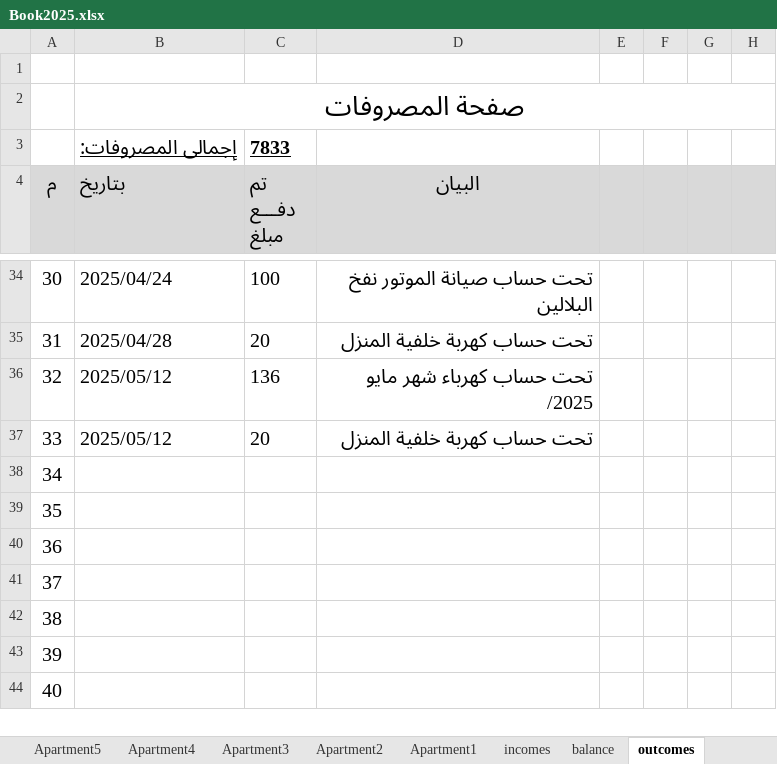
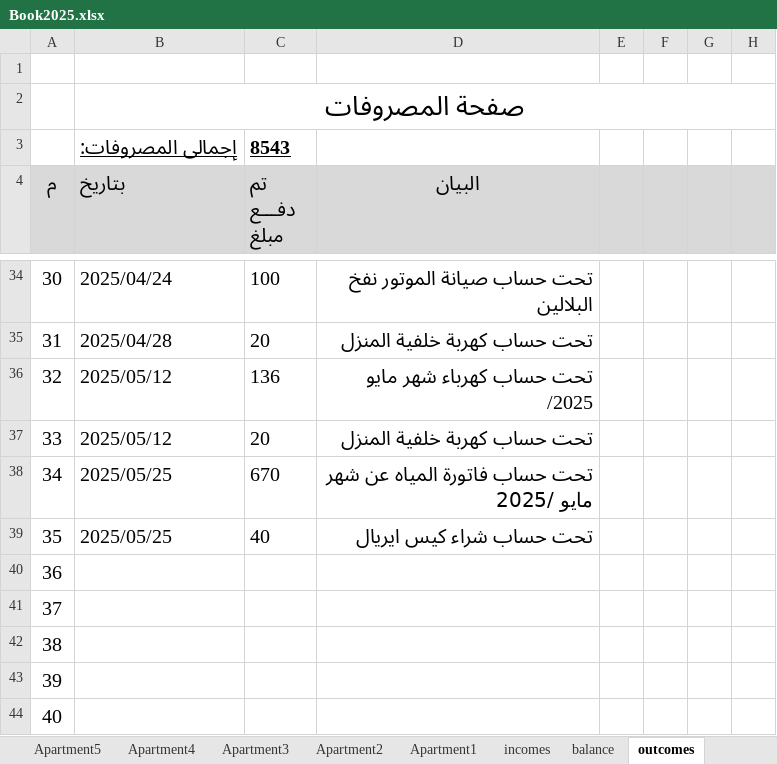
Before and after one commit to wmaa64/syana2024, an Excel workbook: Book2025.xlsx, sheet outcomes, drawn as a sheet; only a part is shown, gaps mark what is left out; values as stored, in another font and other column widths than the file's, no borders; the diff names each change by its address in the sheet, - before the commit and + after, or states it on an @@ line.

Commit message:
25-5-25

```diff
--- a/Book2025.xlsx (sheet outcomes)
+++ b/Book2025.xlsx (sheet outcomes)
-C3 (تم دفـــع مبلغ): 7833
+C3 (تم دفـــع مبلغ): 8543
-B38:B39 (بتاريخ): (empty)
+B38:B39 (بتاريخ): 2025/05/25
-C38 (تم دفـــع مبلغ): (empty)
+C38 (تم دفـــع مبلغ): 670
-D38 (البيان): (empty)
+D38 (البيان): تحت حساب فاتورة المياه عن شهر مايو /2025
-C39 (تم دفـــع مبلغ): (empty)
+C39 (تم دفـــع مبلغ): 40
-D39 (البيان): (empty)
+D39 (البيان): تحت حساب شراء كيس ايريال
```
Also changed, not shown: sheet balance, charts or pictures.
